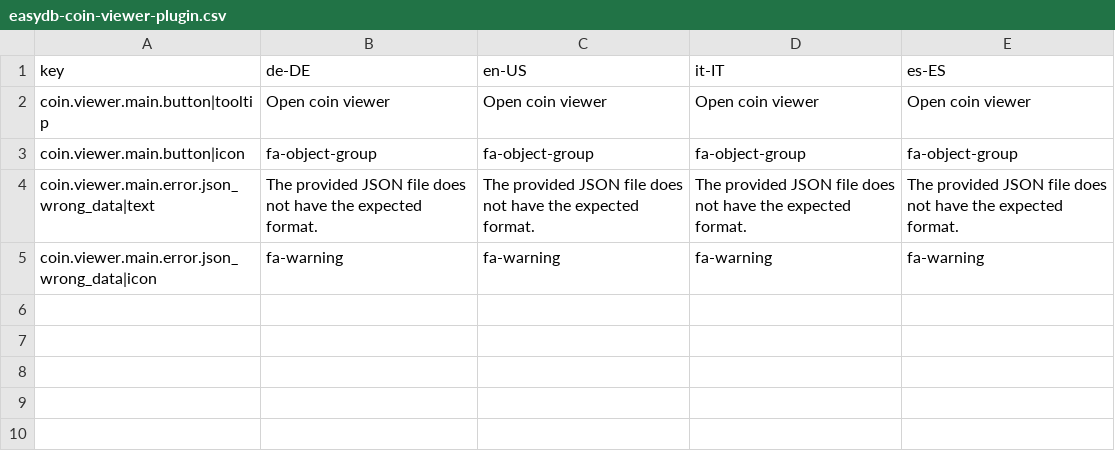
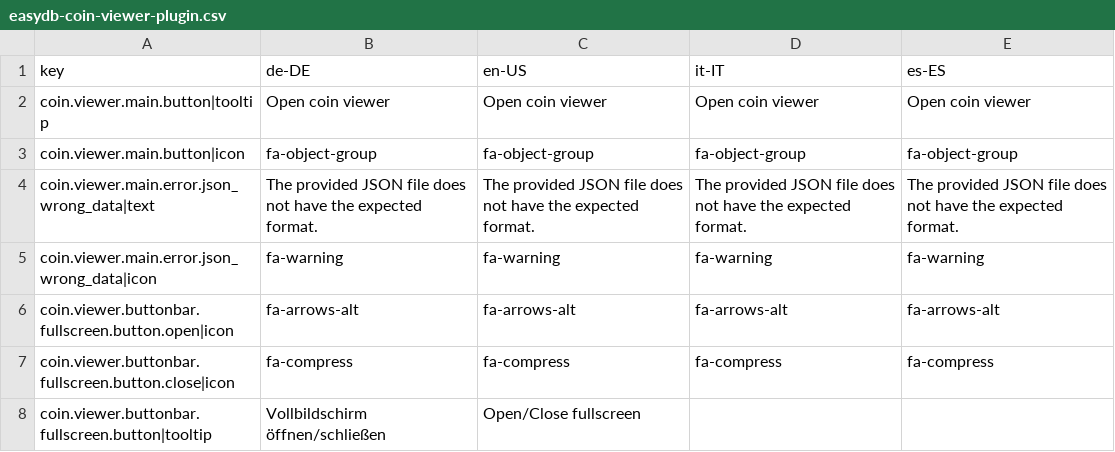
Before and after one commit to programmfabrik/easydb-coin-viewer-plugin, a CSV file: l10n/easydb-coin-viewer-plugin.csv, drawn as a sheet.

Commit message:
Add a fullscreen button in the top right. See #60548

```diff
--- a/l10n/easydb-coin-viewer-plugin.csv
+++ b/l10n/easydb-coin-viewer-plugin.csv
@@ -5 +5,4 @@ coin.viewer.main.error.json_wrong_data|text,The provided JSON file does not have
 coin.viewer.main.error.json_wrong_data|icon,fa-warning,fa-warning,fa-warning,fa-warning
+coin.viewer.buttonbar.fullscreen.button.open|icon,fa-arrows-alt,fa-arrows-alt,fa-arrows-alt,fa-arrows-alt
+coin.viewer.buttonbar.fullscreen.button.close|icon,fa-compress,fa-compress,fa-compress,fa-compress
+coin.viewer.buttonbar.fullscreen.button|tooltip,Vollbildschirm öffnen/schließen,Open/Close fullscreen,,
```
Also changed, not shown: 2 other files.
